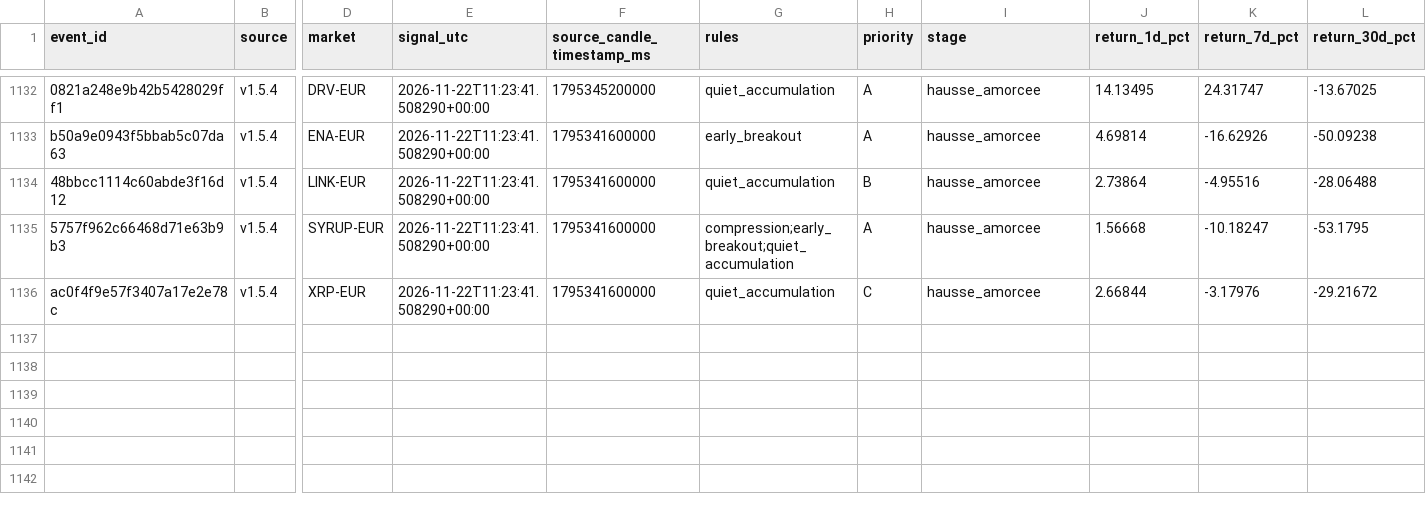
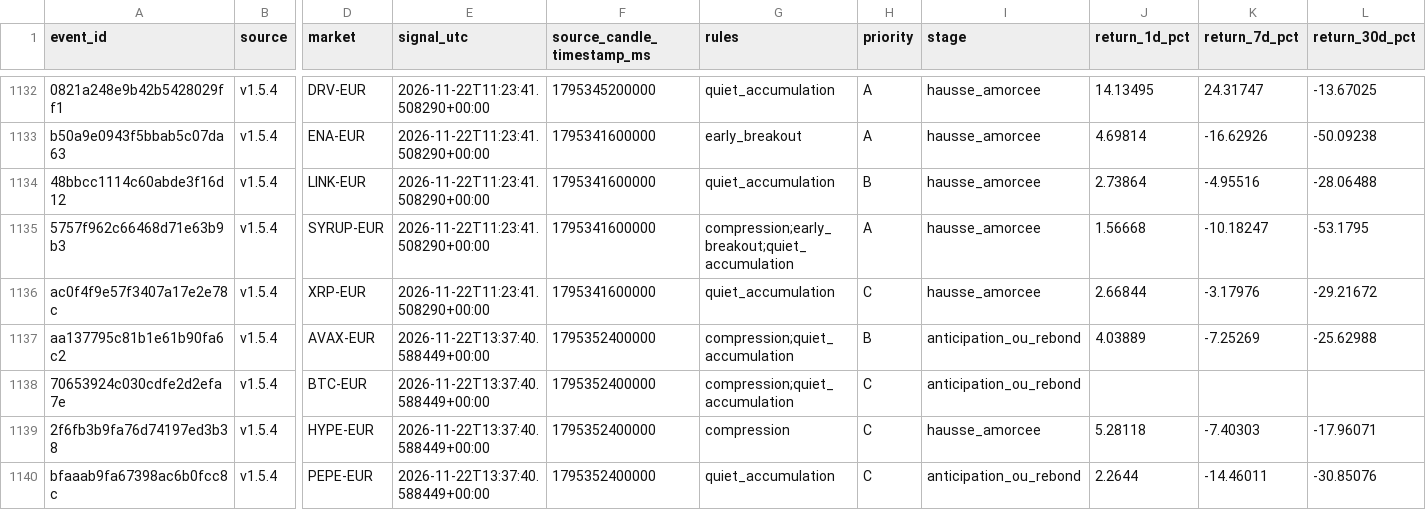
Before and after one commit to 4IN-LYS/bitvavo-radar, a CSV file: verdicts.csv, drawn as a sheet; only a part is shown, gaps mark what is left out; rows hold the shown columns only; the diff names each change by its address in the sheet, - before the commit and + after, or states it on an @@ line.

```diff
--- a/verdicts.csv
+++ b/verdicts.csv
+row 1137: aa137795c81b1e61b90fa6c2 | v1.5.4 | AVAX-EUR | 2026-11-22T13:37:40.588449+00:00 | 1795352400000 | compression;quiet_accumulation | B | anticipation_ou_rebond | 4.03889 | -7.25269 | -25.62988
+row 1138: 70653924c030cdfe2d2efa7e | v1.5.4 | BTC-EUR | 2026-11-22T13:37:40.588449+00:00 | 1795352400000 | compression;quiet_accumulation | C | anticipation_ou_rebond
+row 1139: 2f6fb3b9fa76d74197ed3b38 | v1.5.4 | HYPE-EUR | 2026-11-22T13:37:40.588449+00:00 | 1795352400000 | compression | C | hausse_amorcee | 5.28118 | -7.40303 | -17.96071
+row 1140: bfaaab9fa67398ac6b0fcc8c | v1.5.4 | PEPE-EUR | 2026-11-22T13:37:40.588449+00:00 | 1795352400000 | quiet_accumulation | C | anticipation_ou_rebond | 2.2644 | -14.46011 | -30.85076
```
